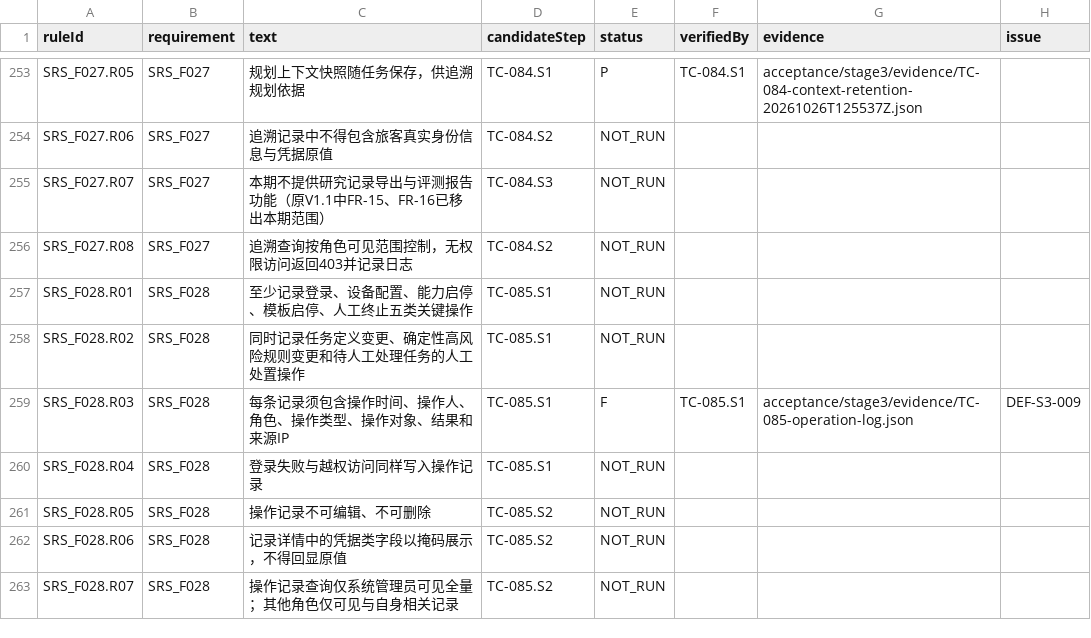
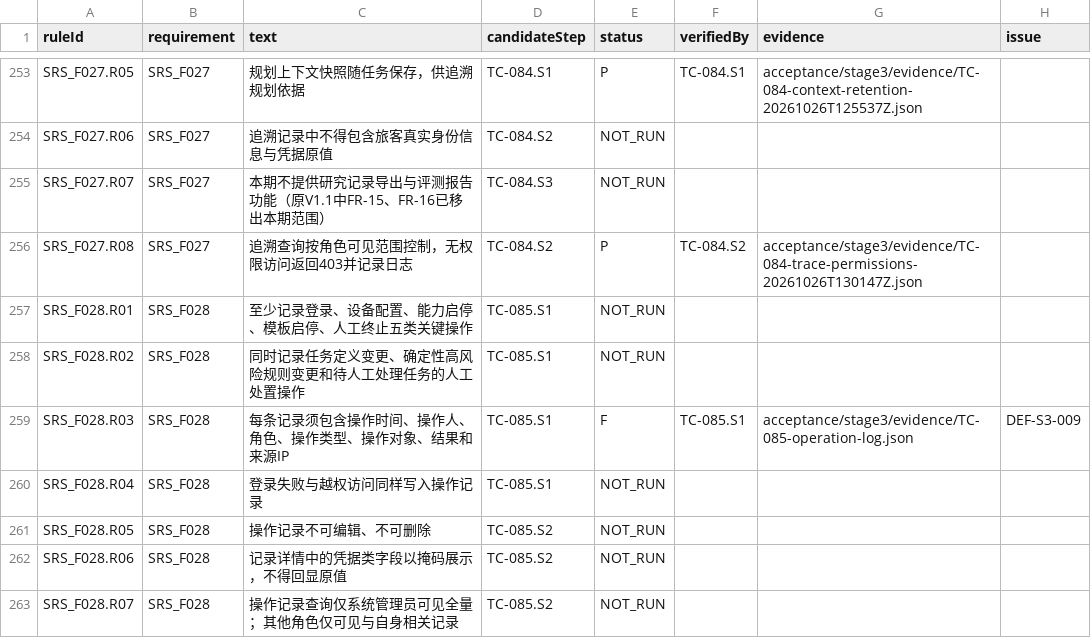
Before and after one commit to steedcy/TP-main, a CSV file: acceptance/stage3/rules.csv, drawn as a sheet; only a part is shown, gaps mark what is left out.

Commit message:
test(stage3): verify trace access audit

```diff
--- a/acceptance/stage3/rules.csv
+++ b/acceptance/stage3/rules.csv
@@ -255,3 +255,3 @@ SRS_F027.R06,SRS_F027,追溯记录中不得包含旅客真实身份信息与凭
 SRS_F027.R07,SRS_F027,本期不提供研究记录导出与评测报告功能（原V1.1中FR-15、FR-16已移出本期范围）,TC-084.S3,NOT_RUN,,,
-SRS_F027.R08,SRS_F027,追溯查询按角色可见范围控制，无权限访问返回403并记录日志,TC-084.S2,NOT_RUN,,,
+SRS_F027.R08,SRS_F027,追溯查询按角色可见范围控制，无权限访问返回403并记录日志,TC-084.S2,P,TC-084.S2,acceptance/stage3/evidence/TC-084-trace-permissions-20261026T130147Z.json,
 SRS_F028.R01,SRS_F028,至少记录登录、设备配置、能力启停、模板启停、人工终止五类关键操作,TC-085.S1,NOT_RUN,,,
```
Also changed, not shown: 4 other files.
